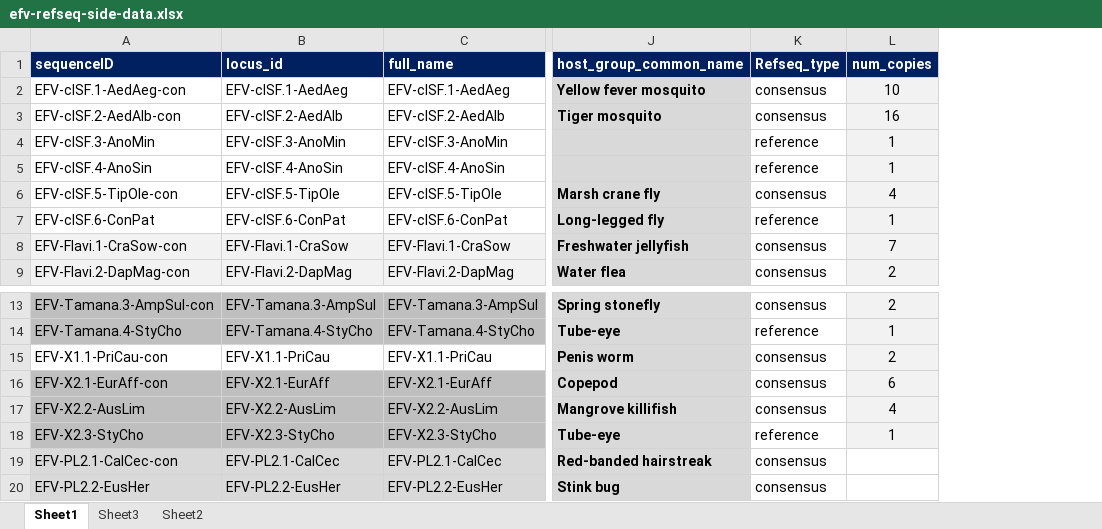
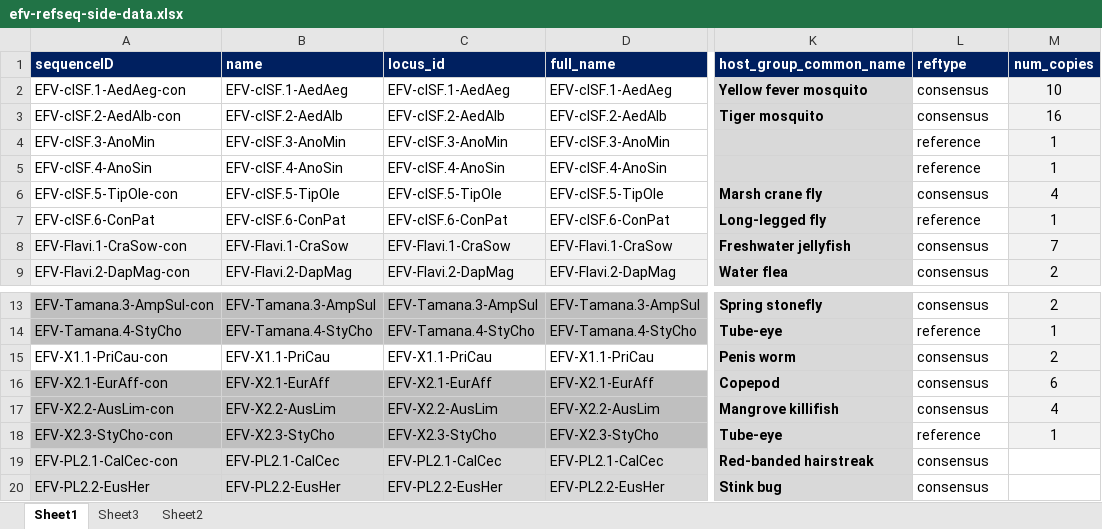
Before and after one commit to giffordlabcvr/Flavivirus-GLUE, an Excel workbook: tabular/eve/efv-refseq-side-data.xlsx, sheet Sheet1, drawn as a sheet; only a part is shown, gaps mark what is left out; values as stored, in another font and other column widths than the file's, no borders; addresses are those after the commit; the diff names each change by its address in the sheet, - before the commit and + after, or states it on an @@ line.

```diff
--- a/tabular/eve/efv-refseq-side-data.xlsx (sheet Sheet1)
+++ b/tabular/eve/efv-refseq-side-data.xlsx (sheet Sheet1)
+column B (name), rows 2-9: EFV-cISF.1-AedAeg | EFV-cISF.2-AedAlb | EFV-cISF.3-AnoMin | EFV-cISF.4-AnoSin | EFV-cISF.5-TipOle | EFV-cISF.6-ConPat | EFV-Flavi.1-CraSow | EFV-Flavi.2-DapMag; rows 13-20: EFV-Tamana.3-AmpSul | EFV-Tamana.4-StyCho | EFV-X1.1-PriCau | EFV-X2.1-EurAff | EFV-X2.2-AusLim | EFV-X2.3-StyCho | EFV-PL2.1-CalCec | EFV-PL2.2-EusHer
-L1: Refseq_type
+L1: reftype
-A17 (sequenceID): EFV-X2.2-AusLim
+A17 (sequenceID): EFV-X2.2-AusLim-con
-A18 (sequenceID): EFV-X2.3-StyCho
+A18 (sequenceID): EFV-X2.3-StyCho-con
```
Also changed, not shown: 8 other files.
